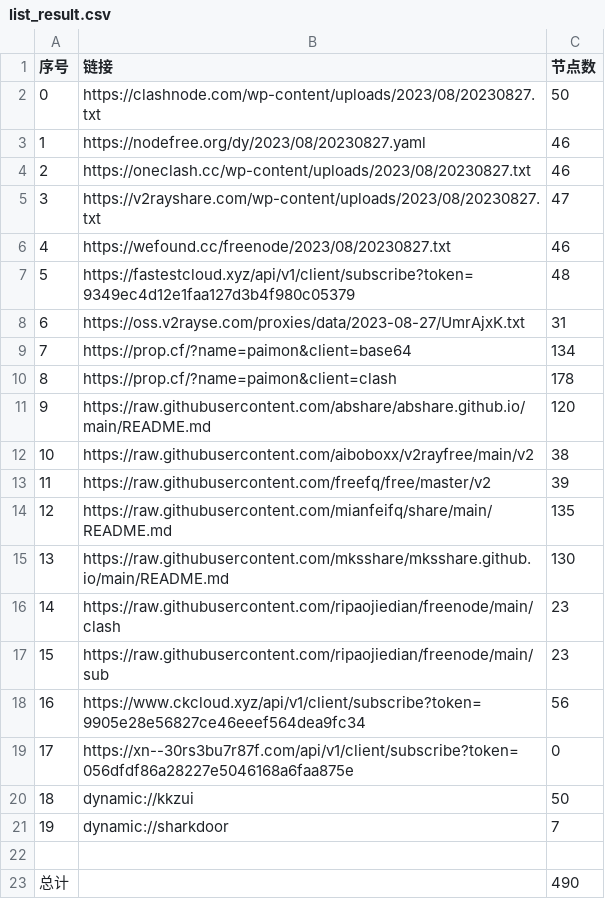
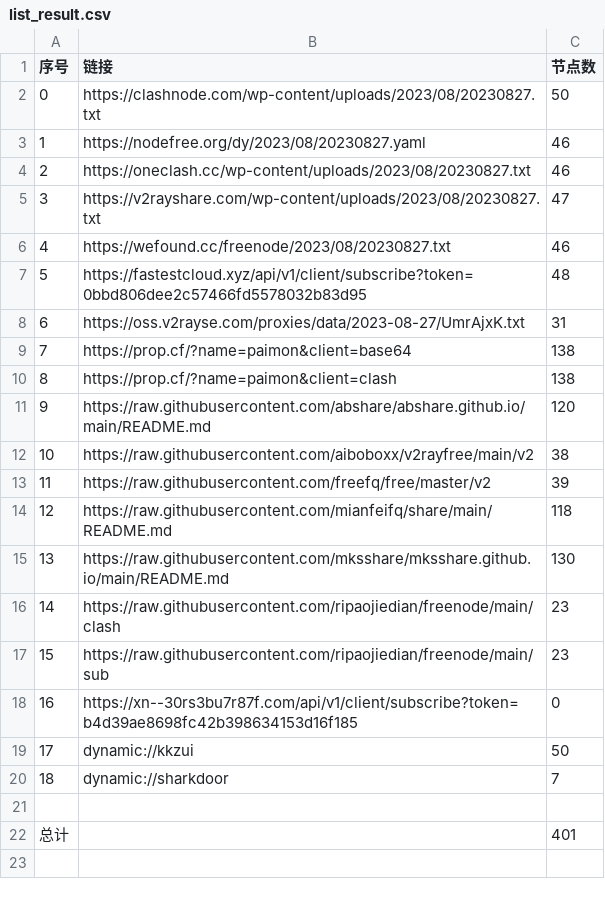
Before and after one commit to yuhanguyue-hub/free, a CSV file: list_result.csv, drawn as a sheet; removed rows and columns are numbered as before the commit, all else as after; the diff names each change by its address in the sheet, - before the commit and + after, or states it on an @@ line.

```diff
--- a/list_result.csv
+++ b/list_result.csv
-B7 (链接): https://fastestcloud.xyz/api/v1/client/subscribe?token=9349ec4d12e1faa127d3b4f980c05379
+B7 (链接): https://fastestcloud.xyz/api/v1/client/subscribe?token=0bbd806dee2c57466fd5578032b83d95
-C9 (节点数): 134
+C9 (节点数): 138
-C10 (节点数): 178
+C10 (节点数): 138
-C14 (节点数): 135
+C14 (节点数): 118
-row 18: 16 | https://www.ckcloud.xyz/api/v1/client/subscribe?token=9905e28e56827ce46eeef564dea9fc34 | 56
@@ column A (序号) renumbered between rows 18 and 20 @@
-B18 (链接): https://xn--30rs3bu7r87f.com/api/v1/client/subscribe?token=056dfdf86a28227e5046168a6faa875e
+B18 (链接): https://xn--30rs3bu7r87f.com/api/v1/client/subscribe?token=b4d39ae8698fc42b398634153d16f185
-C22 (节点数): 490
+C22 (节点数): 401
```
Also changed, not shown: 16 other files.
